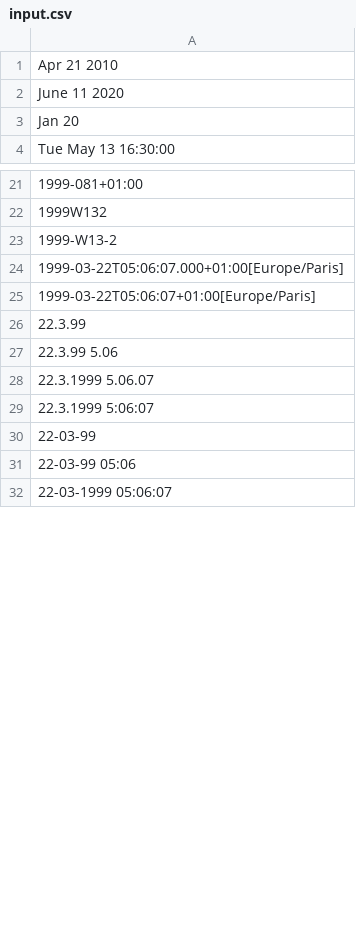
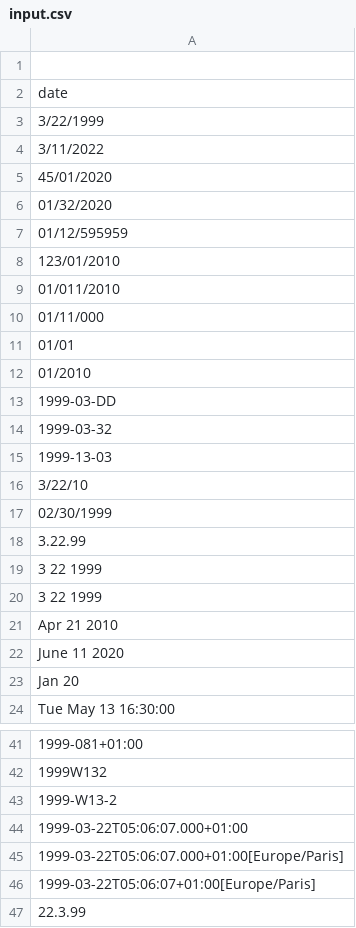
Before and after one commit to akshayupadhayay/DateParserWithPython, a CSV file: src/POM/Files/input.csv, drawn as a sheet; only a part is shown, gaps mark what is left out; the shorter side is filled out with more unchanged rows; the diff covers the shown part only; the diff names each change by its address in the sheet, - before the commit and + after, or states it on an @@ line.

```diff
--- a/src/POM/Files/input.csv
+++ b/src/POM/Files/input.csv
+row 1: (empty)
+row 2: date
-row 33: 3/22/1999
+row 3: 3/22/1999
+row 4: 3/11/2022
+row 5: 45/01/2020
+row 6: 01/32/2020
+row 7: 01/12/595959
+row 8: 123/01/2010
+row 9: 01/011/2010
+row 10: 01/11/000
+row 11: 01/01
+row 12: 01/2010
+row 13: 1999-03-DD
+row 14: 1999-03-32
+row 15: 1999-13-03
+row 16: 3/22/10
+row 17: 02/30/1999
+row 18: 3.22.99
+row 19: 3 22 1999
+row 20: 3 22 1999
+row 44: 1999-03-22T05:06:07.000+01:00
```
Also changed, not shown: 27 removed rows elsewhere in this file, 3 other files.
